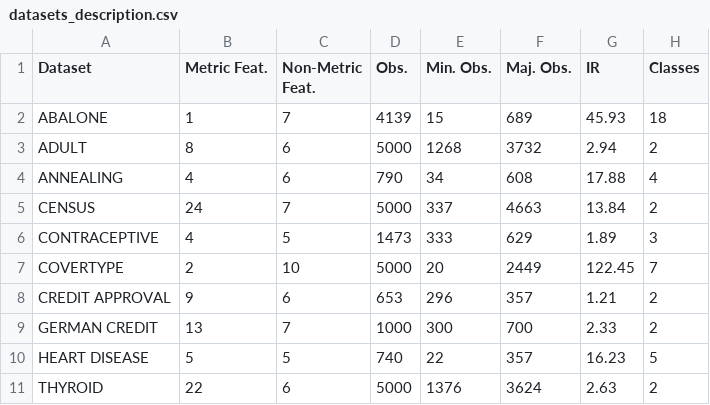
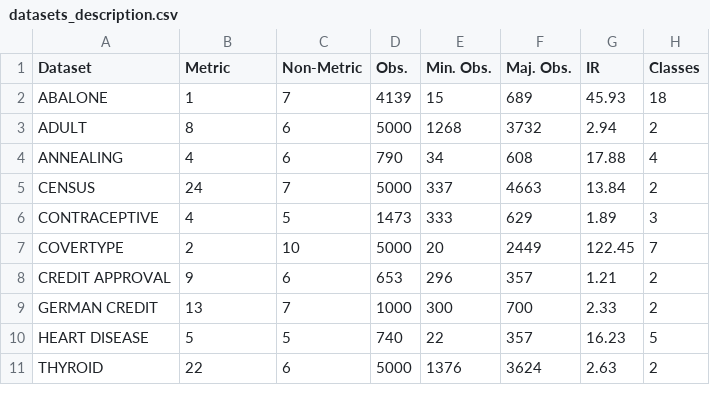
Before and after one commit to joaopfonseca/publications, a CSV file: geometric-smote-categorical/analysis/datasets_description.csv, drawn as a sheet.

Commit message:
PUB format and add data description table

```diff
--- a/geometric-smote-categorical/analysis/datasets_description.csv
+++ b/geometric-smote-categorical/analysis/datasets_description.csv
@@ -1,2 +1,2 @@
-Dataset,Metric Feat.,Non-Metric Feat.,Obs.,Min. Obs.,Maj. Obs.,IR,Classes
+Dataset,Metric,Non-Metric,Obs.,Min. Obs.,Maj. Obs.,IR,Classes
 ABALONE,1,7,4139,15,689,45.93,18
```
Also changed, not shown: 3 other files.
